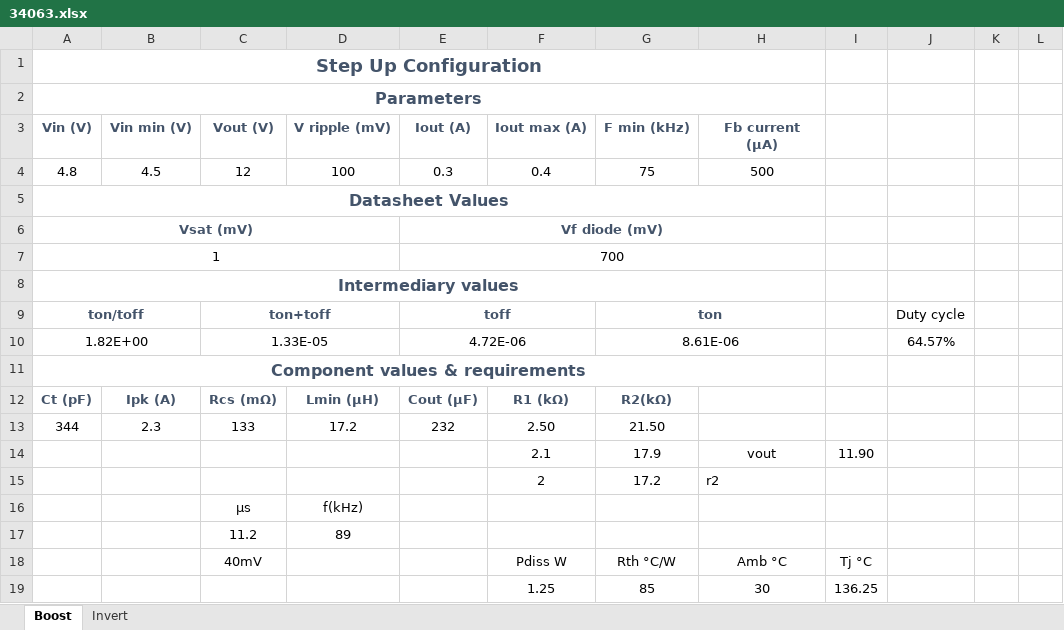
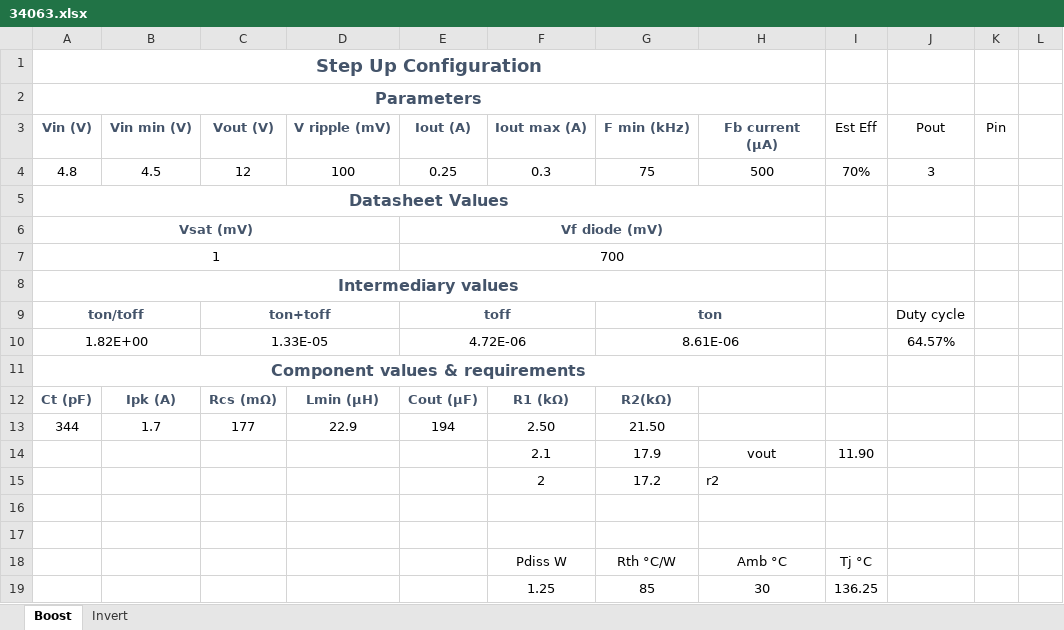
Before and after one commit to reivax-boucoi/Electronic_Load, an Excel workbook: pcb/DCDCboard/34063.xlsx, sheet Boost, drawn as a sheet; only a part is shown; values as stored, in another font and other column widths than the file's, no borders; conditional formats not drawn; rows hold the shown columns only; the diff names each change by its address in the sheet, - before the commit and + after, or states it on an @@ line.

```diff
--- a/pcb/DCDCboard/34063.xlsx (sheet Boost)
+++ b/pcb/DCDCboard/34063.xlsx (sheet Boost)
-I3: (empty)
+I3: Est Eff
-J3: (empty)
+J3: Pout
-K3: (empty)
+K3: Pin
-E4: 0.3
+E4: 0.25
-F4: 0.4
+F4: 0.3
-I4: (empty)
+I4: 70%
-J4: (empty)
+J4: 3
-B13: 2.3
+B13: 1.7
-C13: 133
+C13: 177
-D13: 17.2
+D13: 22.9
-E13: 232
+E13: 194
-row 16:  |  | µs | f(kHz)
+row 16: (empty)
-row 17:  |  | 11.2 | 89
+row 17: (empty)
-C18: 40mV
+C18: (empty)
```
Also changed, not shown: 1 other file.
